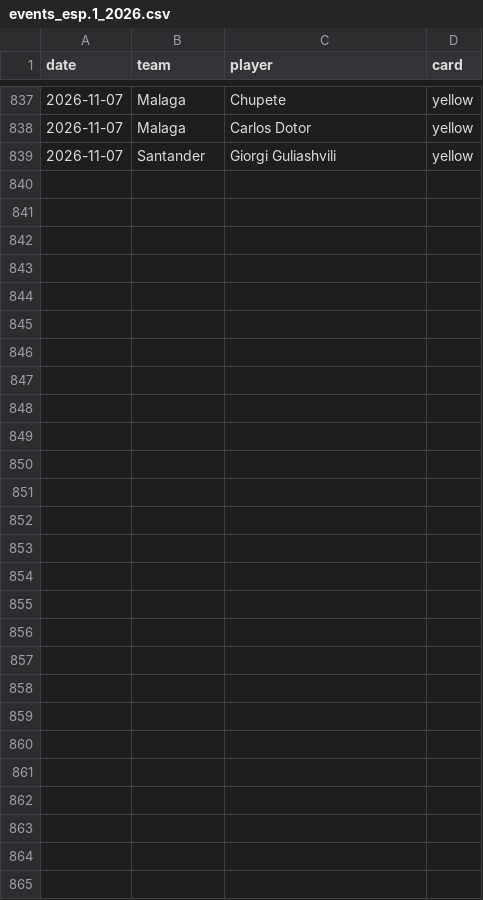
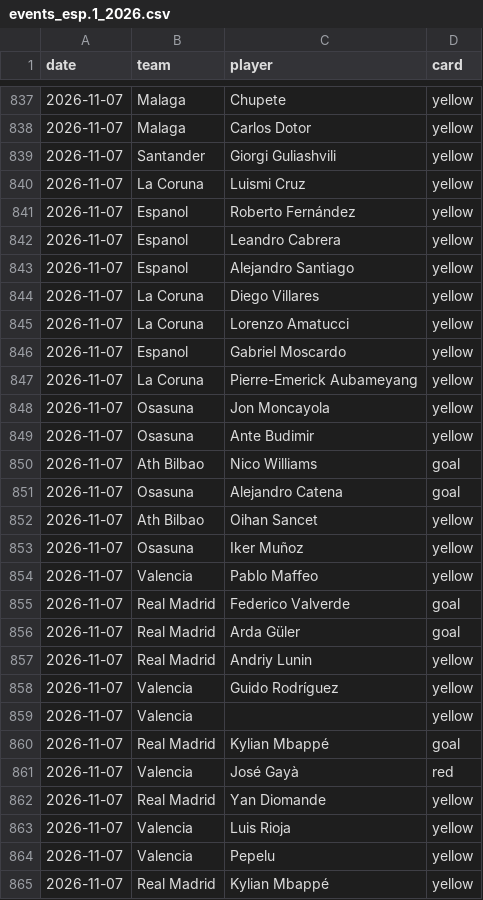
Before and after one commit to SergioMS02/laliga-predictor, a CSV file: data/raw/events_esp.1_2026.csv, drawn as a sheet; only a part is shown, gaps mark what is left out; the diff names each change by its address in the sheet, - before the commit and + after, or states it on an @@ line.

```diff
--- a/data/raw/events_esp.1_2026.csv
+++ b/data/raw/events_esp.1_2026.csv
+row 840: 2026-11-07 | La Coruna | Luismi Cruz | yellow
+row 841: 2026-11-07 | Espanol | Roberto Fernández | yellow
+row 842: 2026-11-07 | Espanol | Leandro Cabrera | yellow
+row 843: 2026-11-07 | Espanol | Alejandro Santiago | yellow
+row 844: 2026-11-07 | La Coruna | Diego Villares | yellow
+row 845: 2026-11-07 | La Coruna | Lorenzo Amatucci | yellow
+row 846: 2026-11-07 | Espanol | Gabriel Moscardo | yellow
+row 847: 2026-11-07 | La Coruna | Pierre-Emerick Aubameyang | yellow
+row 848: 2026-11-07 | Osasuna | Jon Moncayola | yellow
+row 849: 2026-11-07 | Osasuna | Ante Budimir | yellow
+row 850: 2026-11-07 | Ath Bilbao | Nico Williams | goal
+row 851: 2026-11-07 | Osasuna | Alejandro Catena | goal
+row 852: 2026-11-07 | Ath Bilbao | Oihan Sancet | yellow
+row 853: 2026-11-07 | Osasuna | Iker Muñoz | yellow
+row 854: 2026-11-07 | Valencia | Pablo Maffeo | yellow
+row 855: 2026-11-07 | Real Madrid | Federico Valverde | goal
+row 856: 2026-11-07 | Real Madrid | Arda Güler | goal
+row 857: 2026-11-07 | Real Madrid | Andriy Lunin | yellow
+row 858: 2026-11-07 | Valencia | Guido Rodríguez | yellow
+row 859: 2026-11-07 | Valencia |  | yellow
+row 860: 2026-11-07 | Real Madrid | Kylian Mbappé | goal
+row 861: 2026-11-07 | Valencia | José Gayà | red
+row 862: 2026-11-07 | Real Madrid | Yan Diomande | yellow
+row 863: 2026-11-07 | Valencia | Luis Rioja | yellow
+row 864: 2026-11-07 | Valencia | Pepelu | yellow
+row 865: 2026-11-07 | Real Madrid | Kylian Mbappé | yellow
```
Also changed, not shown: data/processed/odds_snapshots.csv, predictions/bets.csv, 18 other files.
